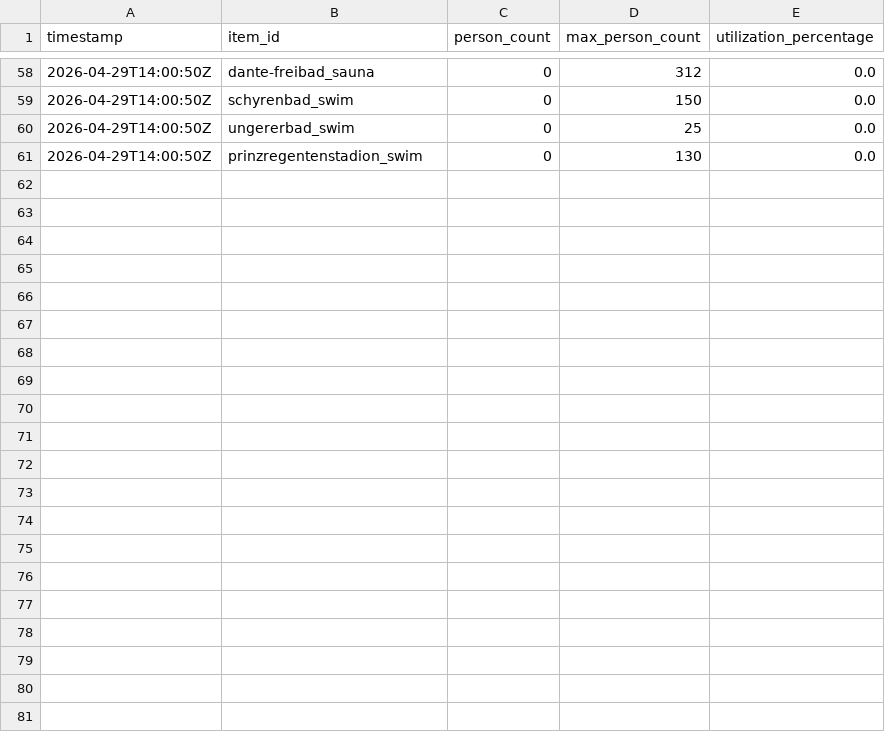
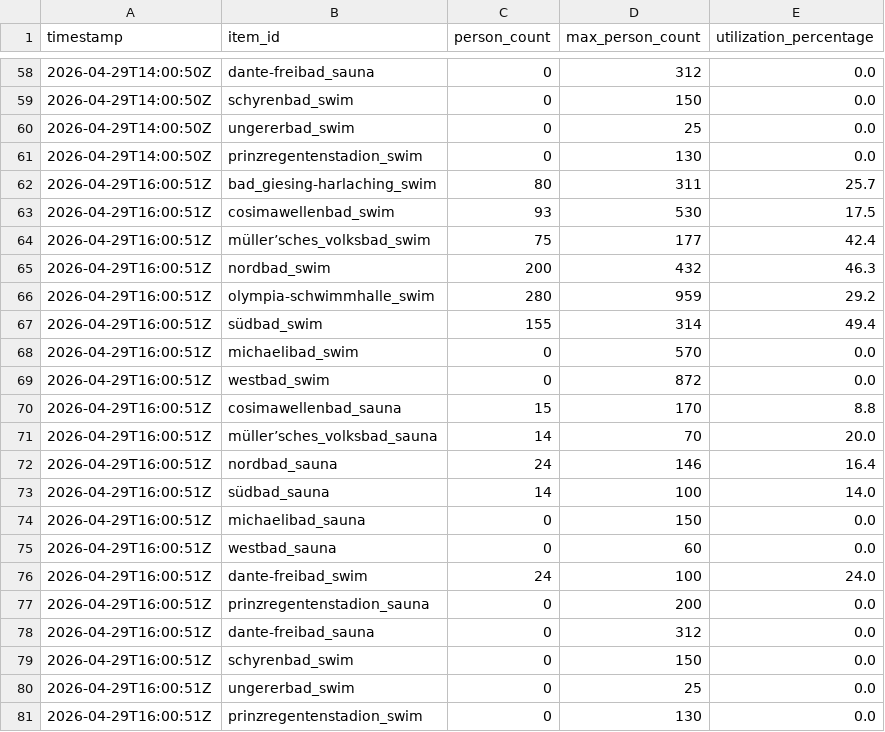
Before and after one commit to obwohl/mbaeder, a CSV file: auslastung_raw.csv, drawn as a sheet; only a part is shown, gaps mark what is left out.

```diff
--- a/auslastung_raw.csv
+++ b/auslastung_raw.csv
@@ -61 +61,21 @@ timestamp,item_id,person_count,max_person_count,utilization_percentage
 2026-04-29T14:00:50Z,prinzregentenstadion_swim,0,130,0.0
+2026-04-29T16:00:51Z,bad_giesing-harlaching_swim,80,311,25.7
+2026-04-29T16:00:51Z,cosimawellenbad_swim,93,530,17.5
+2026-04-29T16:00:51Z,müller’sches_volksbad_swim,75,177,42.4
+2026-04-29T16:00:51Z,nordbad_swim,200,432,46.3
+2026-04-29T16:00:51Z,olympia-schwimmhalle_swim,280,959,29.2
+2026-04-29T16:00:51Z,südbad_swim,155,314,49.4
+2026-04-29T16:00:51Z,michaelibad_swim,0,570,0.0
+2026-04-29T16:00:51Z,westbad_swim,0,872,0.0
+2026-04-29T16:00:51Z,cosimawellenbad_sauna,15,170,8.8
+2026-04-29T16:00:51Z,müller’sches_volksbad_sauna,14,70,20.0
+2026-04-29T16:00:51Z,nordbad_sauna,24,146,16.4
+2026-04-29T16:00:51Z,südbad_sauna,14,100,14.0
+2026-04-29T16:00:51Z,michaelibad_sauna,0,150,0.0
+2026-04-29T16:00:51Z,westbad_sauna,0,60,0.0
+2026-04-29T16:00:51Z,dante-freibad_swim,24,100,24.0
+2026-04-29T16:00:51Z,prinzregentenstadion_sauna,0,200,0.0
+2026-04-29T16:00:51Z,dante-freibad_sauna,0,312,0.0
+2026-04-29T16:00:51Z,schyrenbad_swim,0,150,0.0
+2026-04-29T16:00:51Z,ungererbad_swim,0,25,0.0
+2026-04-29T16:00:51Z,prinzregentenstadion_swim,0,130,0.0
```
Also changed, not shown: auslastung_live.csv, 2 other files.
